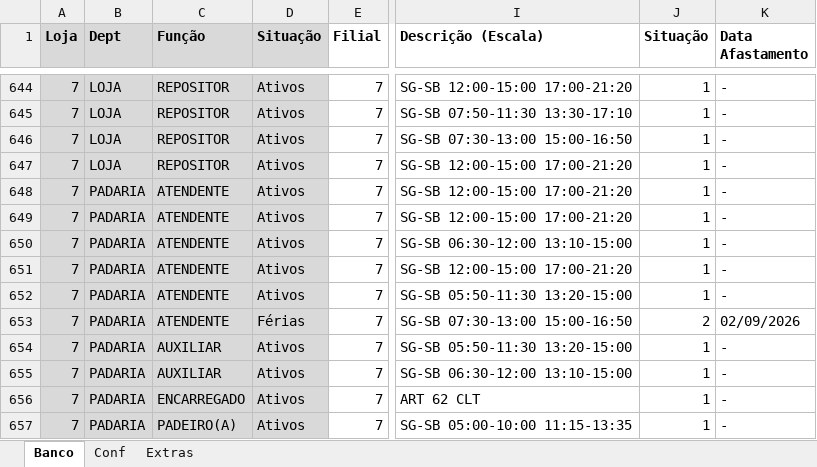
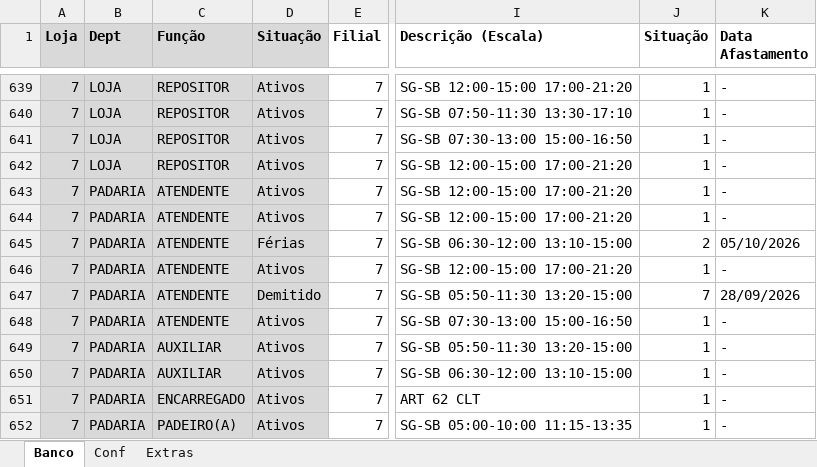
Before and after one commit to Molicenter/Quadro-Lotacao-Lojas, an Excel workbook: Banco QL.xlsx, sheet Banco, drawn as a sheet; only a part is shown, gaps mark what is left out; values as stored, in another font and other column widths than the file's, no borders; addresses are those after the commit; the diff covers the shown part only; the diff names each change by its address in the sheet, - before the commit and + after, or states it on an @@ line.

```diff
--- a/Banco QL.xlsx (sheet Banco)
+++ b/Banco QL.xlsx (sheet Banco)
-D645 (Situação): Ativos
+D645 (Situação): Férias
-J645 (Situação): 1
+J645 (Situação): 2
-K645 (Data Afastamento): -
+K645 (Data Afastamento): 05/10/2026
-D647 (Situação): Ativos
+D647 (Situação): Demitido
-J647 (Situação): 1
+J647 (Situação): 7
-K647 (Data Afastamento): -
+K647 (Data Afastamento): 28/09/2026
-D648 (Situação): Férias
+D648 (Situação): Ativos
-J648 (Situação): 2
+J648 (Situação): 1
-K648 (Data Afastamento): 02/09/2026
+K648 (Data Afastamento): -
```
Also changed, not shown: 4 added rows, 8 removed rows, 2 moved rows and 112 edited cells elsewhere in this sheet, formulas that keep their value.
